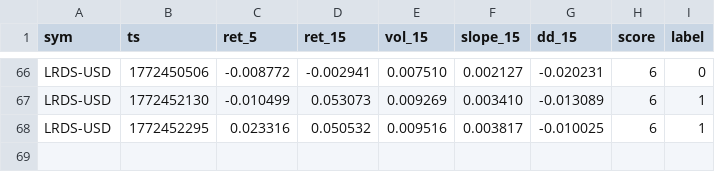
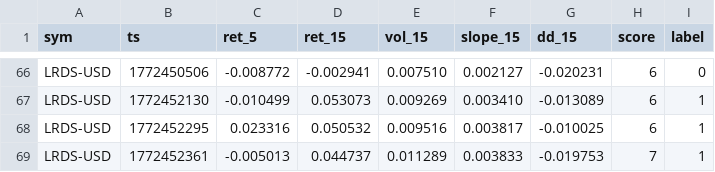
Before and after one commit to joshuadobbs056-ctrl/coin-sniper-data, a CSV file: ml_training.csv, drawn as a sheet; only a part is shown, gaps mark what is left out; the diff names each change by its address in the sheet, - before the commit and + after, or states it on an @@ line.

Commit message:
update ml_training.csv

```diff
--- a/ml_training.csv
+++ b/ml_training.csv
+row 69: LRDS-USD | 1772452361 | -0.005013 | 0.044737 | 0.011289 | 0.003833 | -0.019753 | 7 | 1
```
